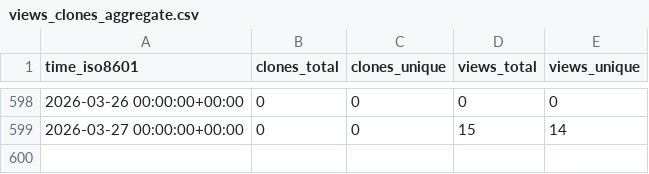
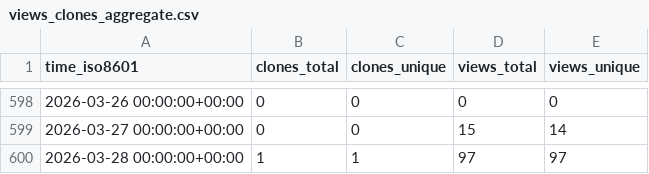
Before and after one commit to AnthonyMichaelTDM/my-repo-stats, a CSV file: AnthonyMichaelTDM/mecomp/ghrs-data/views_clones_aggregate.csv, drawn as a sheet; only a part is shown, gaps mark what is left out.

```diff
--- a/AnthonyMichaelTDM/mecomp/ghrs-data/views_clones_aggregate.csv
+++ b/AnthonyMichaelTDM/mecomp/ghrs-data/views_clones_aggregate.csv
@@ -599 +599,2 @@ time_iso8601,clones_total,clones_unique,views_total,views_unique
 2026-03-27 00:00:00+00:00,0,0,15,14
+2026-03-28 00:00:00+00:00,1,1,97,97
```
Also changed, not shown: 1 other file.
